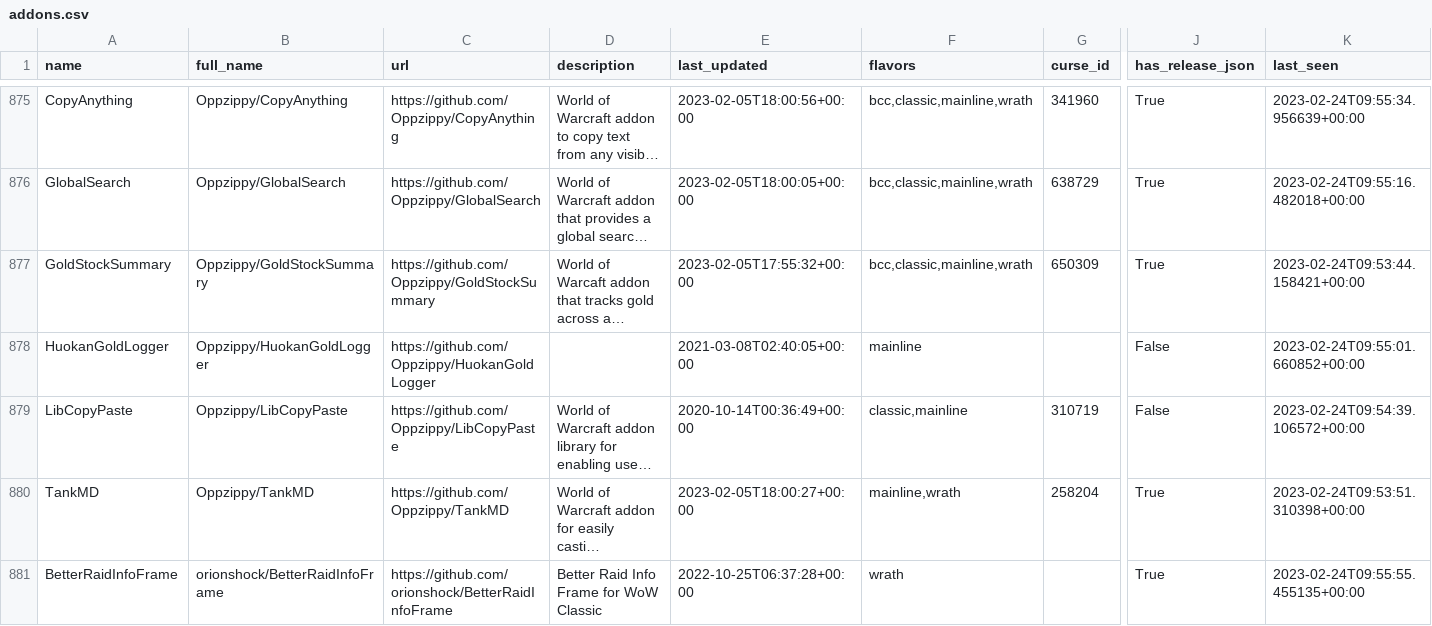
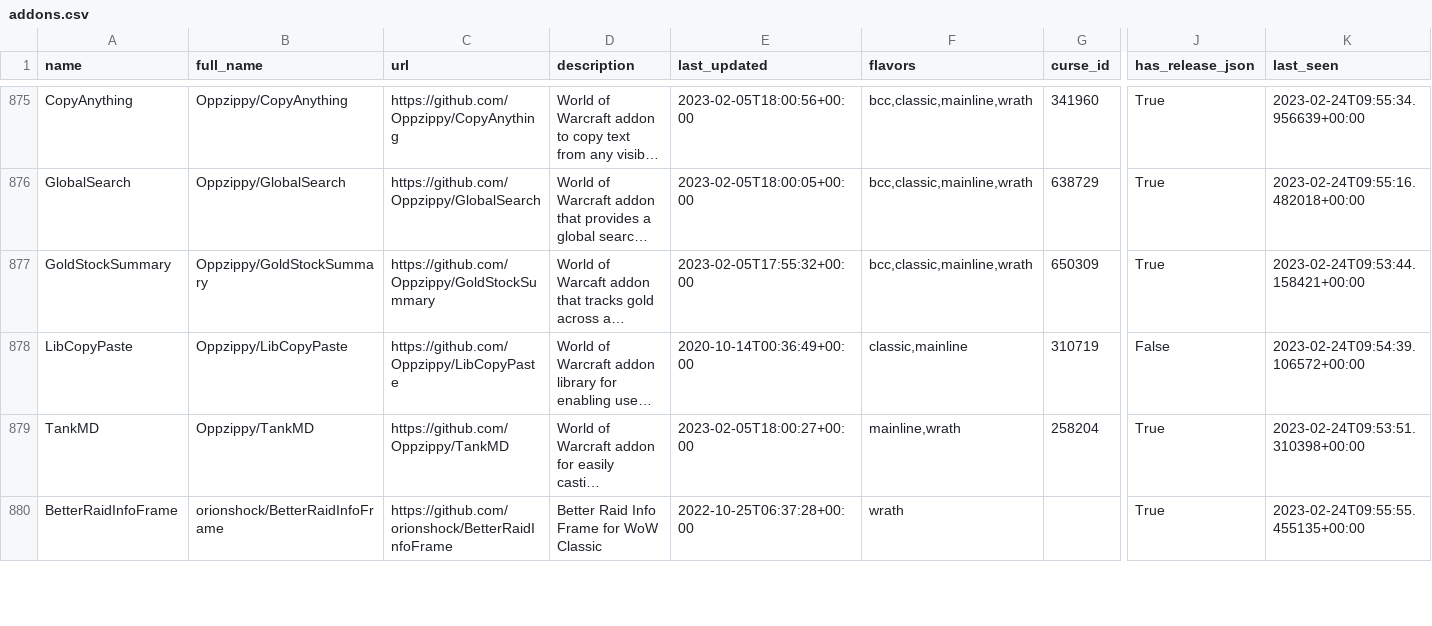
Before and after one commit to layday/github-wow-addon-catalogue, a CSV file: addons.csv, drawn as a sheet; only a part is shown, gaps mark what is left out; long unchanged cells end in …; rows hold the shown columns only; the diff names each change by its address in the sheet, - before the commit and + after, or states it on an @@ line.

```diff
--- a/addons.csv
+++ b/addons.csv
-row 878: HuokanGoldLogger | Oppzippy/HuokanGoldLogger | https://github.com/Oppzippy/HuokanGoldLogger |  | 2021-03-08T02:40:05+00:00 | mainline |  | False | 2023-02-24T09:55:01.660852+00:00
```
Also changed, not shown: 1 other file.
